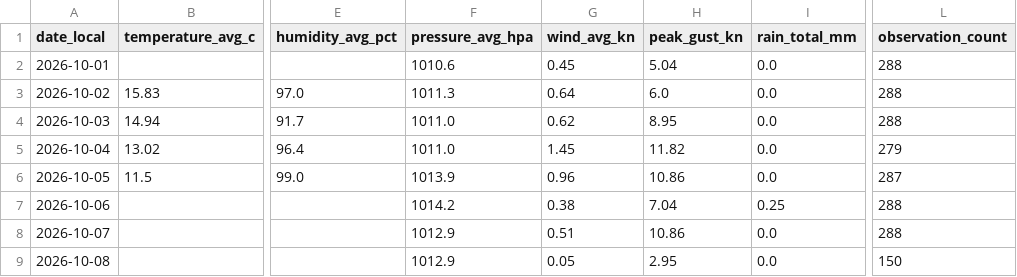
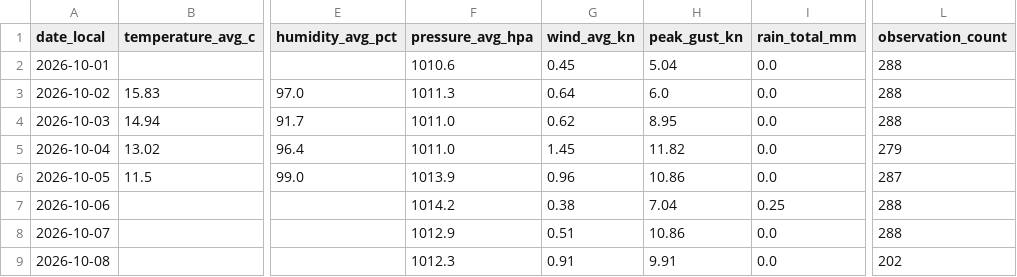
Before and after one commit to TrentinP/brambley-weather, a CSV file: data/daily/2026-10.csv, drawn as a sheet; only a part is shown, gaps mark what is left out; the diff names each change by its address in the sheet, - before the commit and + after, or states it on an @@ line.

```diff
--- a/data/daily/2026-10.csv
+++ b/data/daily/2026-10.csv
-F9 (pressure_avg_hpa): 1012.9
+F9 (pressure_avg_hpa): 1012.3
-G9 (wind_avg_kn): 0.05
+G9 (wind_avg_kn): 0.91
-H9 (peak_gust_kn): 2.95
+H9 (peak_gust_kn): 9.91
-L9 (observation_count): 150
+L9 (observation_count): 202
```
Also changed, not shown: 3 other files.
